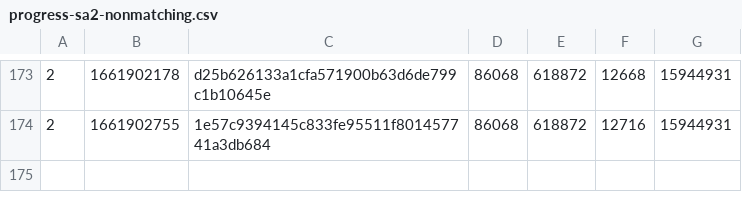
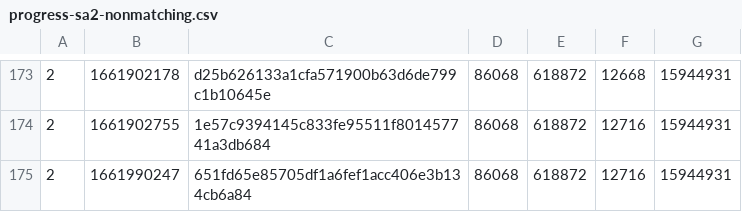
Before and after one commit to SAT-R/sa2, a CSV file: reports/progress-sa2-nonmatching.csv, drawn as a sheet; only a part is shown, gaps mark what is left out.

```diff
--- a/reports/progress-sa2-nonmatching.csv
+++ b/reports/progress-sa2-nonmatching.csv
@@ -174 +174,2 @@
 2,1661902755,1e57c9394145c833fe95511f801457741a3db684,86068,618872,12716,15944931
+2,1661990247,651fd65e85705df1a6fef1acc406e3b134cb6a84,86068,618872,12716,15944931
```
Also changed, not shown: reports/progress-sa2-matching.csv.
